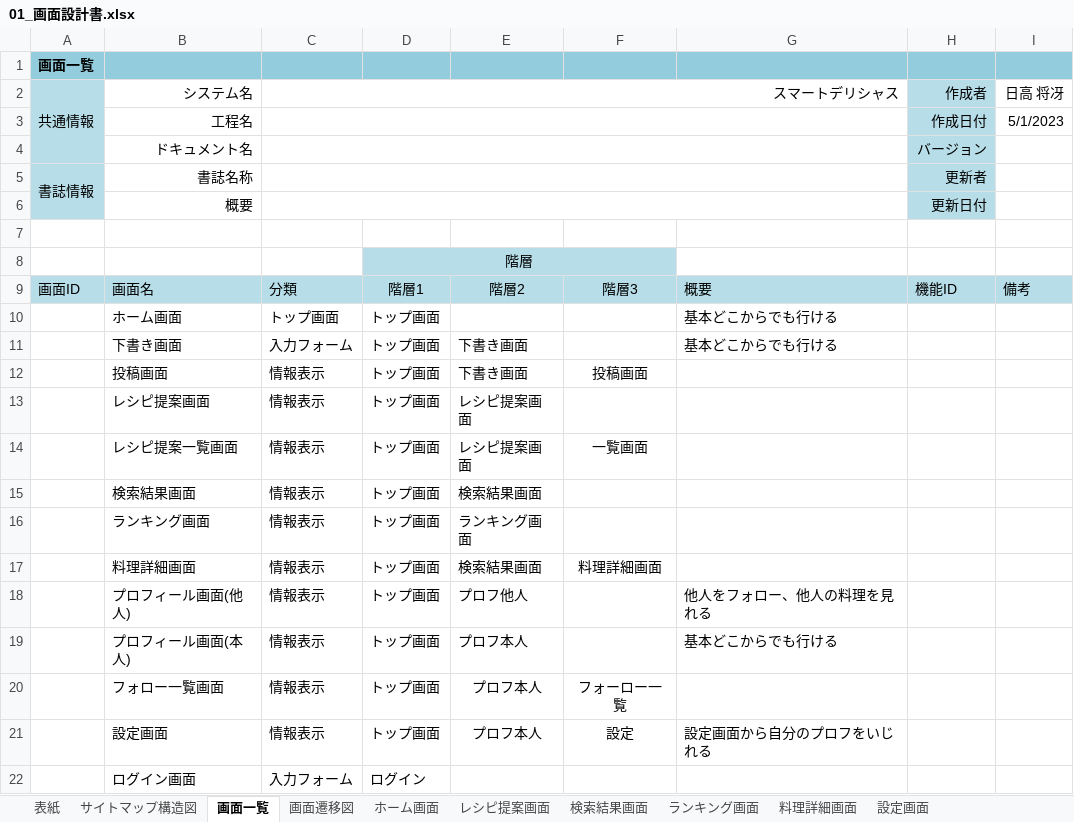
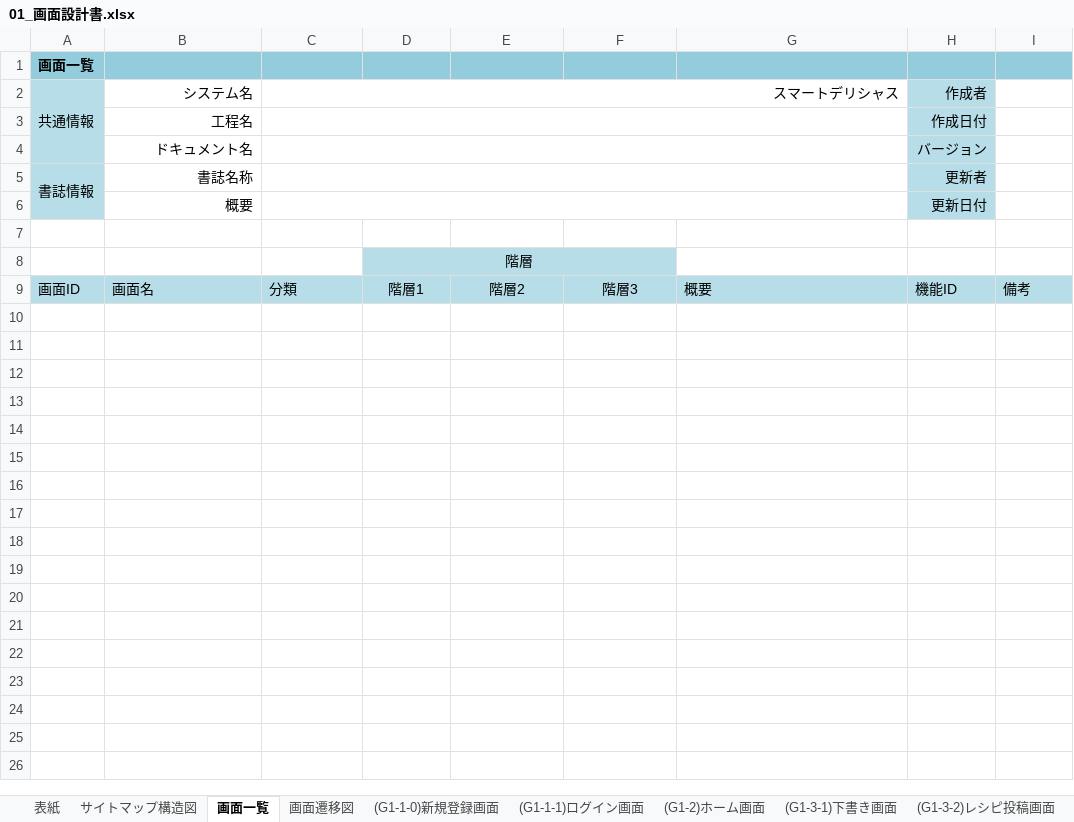
Before and after one commit to shooooooogo/2023Dev3Early, an Excel workbook: 01_画面設計書.xlsx, sheet 画面一覧, drawn as a sheet; values as stored, in another font and other column widths than the file's, no borders; the diff names each change by its address in the sheet, - before the commit and + after, or states it on an @@ line.

```diff
--- a/01_画面設計書.xlsx (sheet 画面一覧)
+++ b/01_画面設計書.xlsx (sheet 画面一覧)
-sheet tab: ホーム画面
+sheet tab: (G1-2)ホーム画面
+sheet tab: (G1-1-0)新規登録画面
+sheet tab: (G1-1-1)ログイン画面
-I2: 日高 将冴
+I2: (empty)
-I3: 5/1/2023
+I3: (empty)
-row 10:  | ホーム画面 | トップ画面 | トップ画面 |  |  | 基本どこからでも行ける
-row 11:  | 下書き画面 | 入力フォーム | トップ画面 | 下書き画面 |  | 基本どこからでも行ける
-row 12:  | 投稿画面 | 情報表示 | トップ画面 | 下書き画面 | 投稿画面
-row 13:  | レシピ提案画面 | 情報表示 | トップ画面 | レシピ提案画面
-row 14:  | レシピ提案一覧画面 | 情報表示 | トップ画面 | レシピ提案画面 | 一覧画面
-row 15:  | 検索結果画面 | 情報表示 | トップ画面 | 検索結果画面
-row 16:  | ランキング画面 | 情報表示 | トップ画面 | ランキング画面
-row 17:  | 料理詳細画面 | 情報表示 | トップ画面 | 検索結果画面 | 料理詳細画面
-row 18:  | プロフィール画面(他人) | 情報表示 | トップ画面 | プロフ他人 |  | 他人をフォロー、他人の料理を見れる
-row 19:  | プロフィール画面(本人) | 情報表示 | トップ画面 | プロフ本人 |  | 基本どこからでも行ける
-row 20:  | フォロー一覧画面 | 情報表示 | トップ画面 | プロフ本人 | フォーロー一覧
-row 21:  | 設定画面 | 情報表示 | トップ画面 | プロフ本人 | 設定 | 設定画面から自分のプロフをいじれる
-row 22:  | ログイン画面 | 入力フォーム | ログイン
```
Also changed, not shown: sheet (G1-4-1)提案画面, sheet (G1-2)ホーム画面, sheet (G1-3-1)下書き画面, other sheet tabs, charts or pictures.
